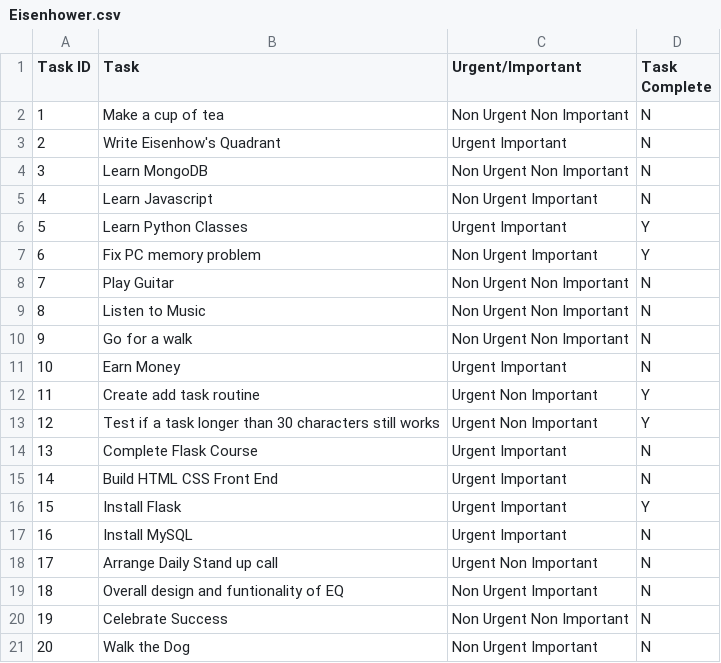
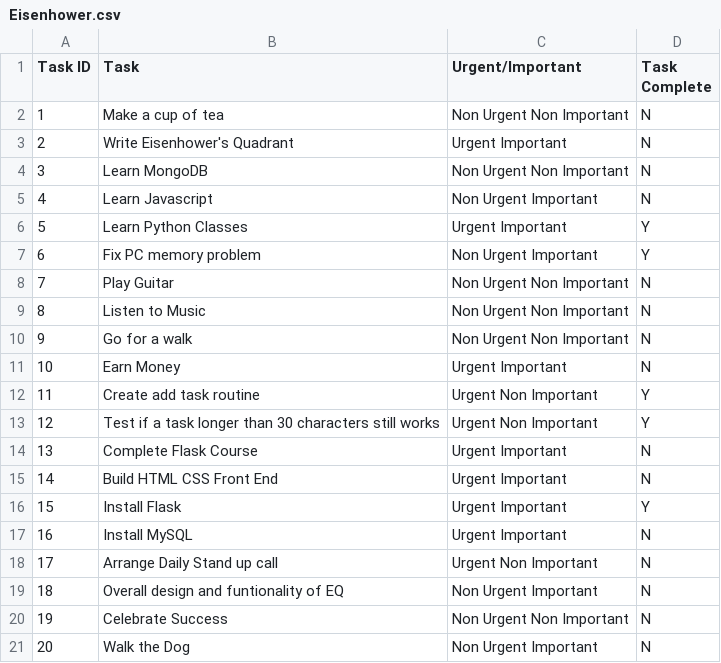
Before and after one commit to Sam-Ian/Eisenhowers-Quadrant, a CSV file: Eisenhower.csv, drawn as a sheet.

```diff
--- a/Eisenhower.csv
+++ b/Eisenhower.csv
@@ -2,3 +2,3 @@ Task ID,Task,Urgent/Important,Task Complete
 1,Make a cup of tea,Non Urgent Non Important,N
-2,Write Eisenhow's Quadrant,Urgent Important,N
+2,Write Eisenhower's Quadrant,Urgent Important,N
 3,Learn MongoDB,Non Urgent Non Important,N
```
Also changed, not shown: myapp/Eisenhower.csv, 2 other files.
